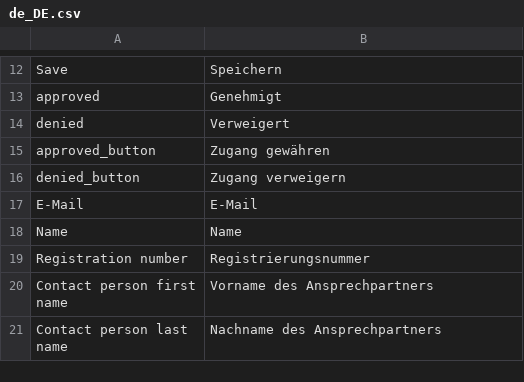
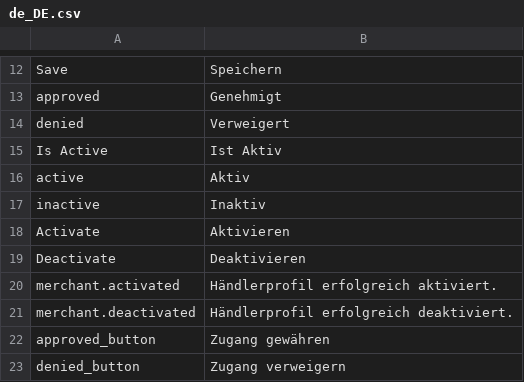
Before and after one commit to spryker/merchant-gui, a CSV file: data/translation/Zed/de_DE.csv, drawn as a sheet; only a part is shown, gaps mark what is left out; the shorter side is filled out with more unchanged rows; the diff names each change by its address in the sheet, - before the commit and + after, or states it on an @@ line.

```diff
--- a/data/translation/Zed/de_DE.csv
+++ b/data/translation/Zed/de_DE.csv
+row 15: Is Active | Ist Aktiv
+row 16: active | Aktiv
+row 17: inactive | Inaktiv
+row 18: Activate | Aktivieren
+row 19: Deactivate | Deaktivieren
+row 20: merchant.activated | Händlerprofil erfolgreich aktiviert.
+row 21: merchant.deactivated | Händlerprofil erfolgreich deaktiviert.
```
Also changed, not shown: data/translation/Zed/en_US.csv, 7 other files.
